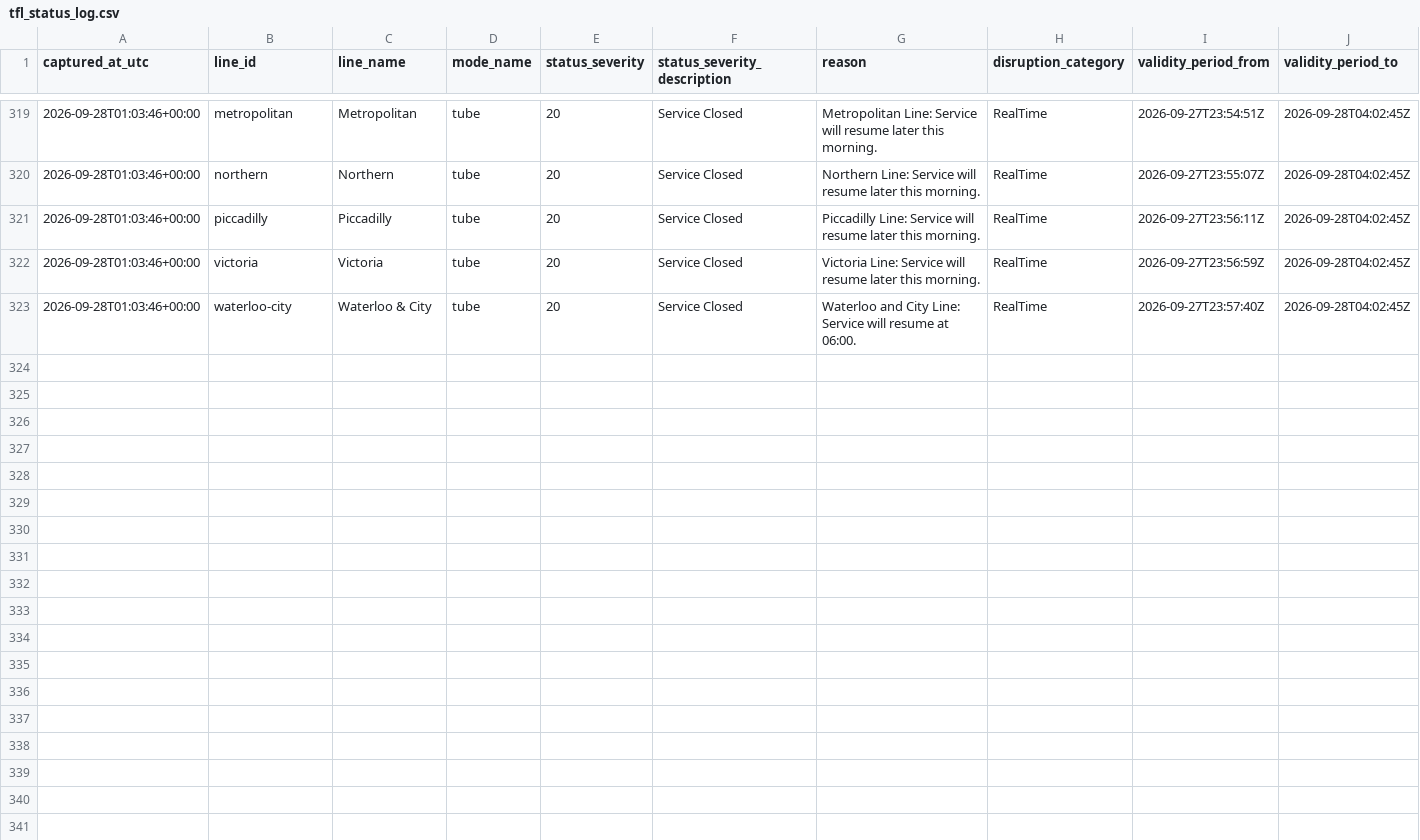
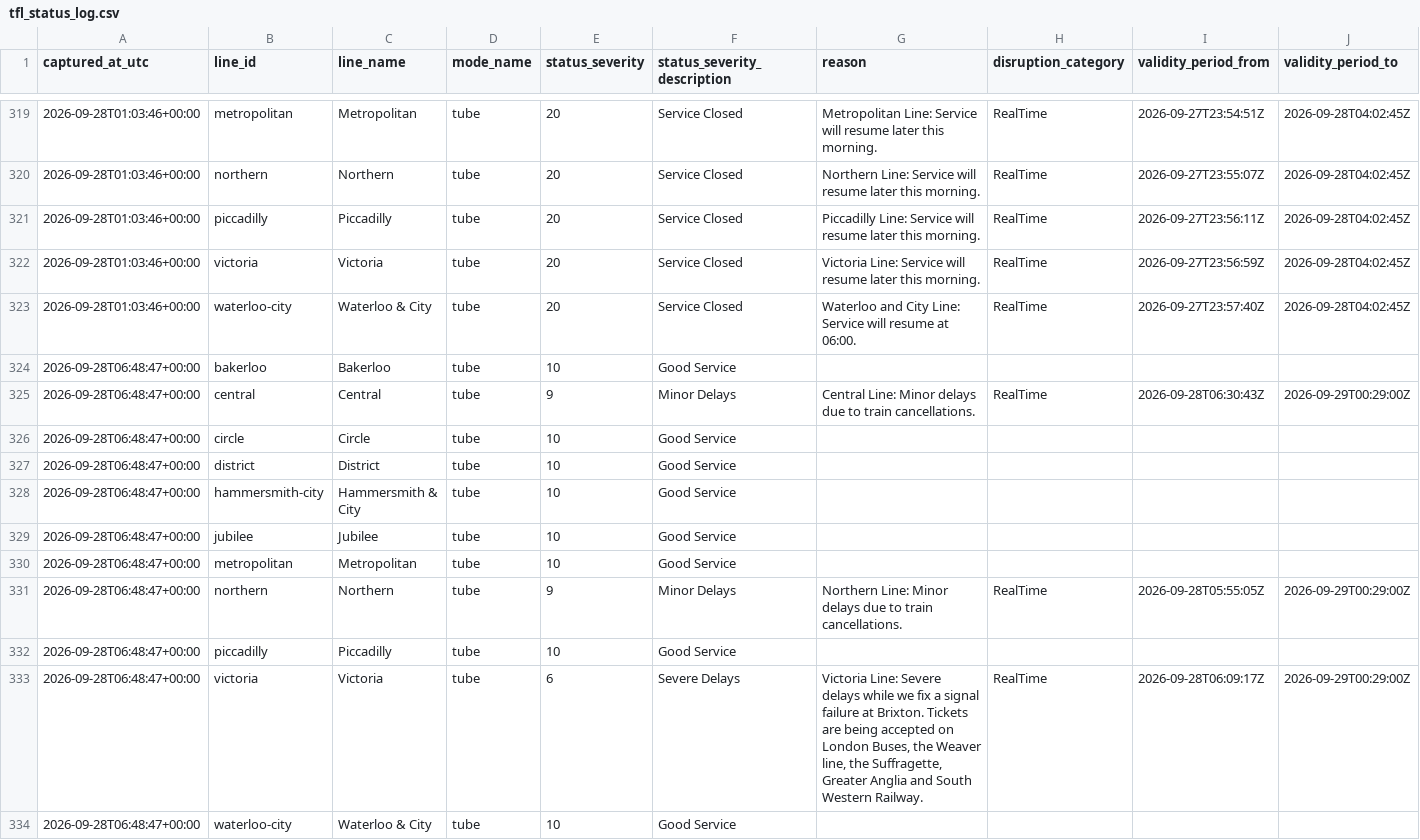
Before and after one commit to hitanshu8141/tfl-delay-dashboard, a CSV file: tfl_status_log.csv, drawn as a sheet; only a part is shown, gaps mark what is left out; the diff names each change by its address in the sheet, - before the commit and + after, or states it on an @@ line.

```diff
--- a/tfl_status_log.csv
+++ b/tfl_status_log.csv
+row 324: 2026-09-28T06:48:47+00:00 | bakerloo | Bakerloo | tube | 10 | Good Service
+row 325: 2026-09-28T06:48:47+00:00 | central | Central | tube | 9 | Minor Delays | Central Line: Minor delays due to train cancellations. | RealTime | 2026-09-28T06:30:43Z | 2026-09-29T00:29:00Z
+row 326: 2026-09-28T06:48:47+00:00 | circle | Circle | tube | 10 | Good Service
+row 327: 2026-09-28T06:48:47+00:00 | district | District | tube | 10 | Good Service
+row 328: 2026-09-28T06:48:47+00:00 | hammersmith-city | Hammersmith & City | tube | 10 | Good Service
+row 329: 2026-09-28T06:48:47+00:00 | jubilee | Jubilee | tube | 10 | Good Service
+row 330: 2026-09-28T06:48:47+00:00 | metropolitan | Metropolitan | tube | 10 | Good Service
+row 331: 2026-09-28T06:48:47+00:00 | northern | Northern | tube | 9 | Minor Delays | Northern Line: Minor delays due to train cancellations. | RealTime | 2026-09-28T05:55:05Z | 2026-09-29T00:29:00Z
+row 332: 2026-09-28T06:48:47+00:00 | piccadilly | Piccadilly | tube | 10 | Good Service
+row 333: 2026-09-28T06:48:47+00:00 | victoria | Victoria | tube | 6 | Severe Delays | Victoria Line: Severe delays while we fix a signal failure at Brixton. Tickets are being accepted on London Buses, the Weaver line, the Suffragette, Greater Anglia and South Western Railway. | RealTime | 2026-09-28T06:09:17Z | 2026-09-29T00:29:00Z
+row 334: 2026-09-28T06:48:47+00:00 | waterloo-city | Waterloo & City | tube | 10 | Good Service
```
